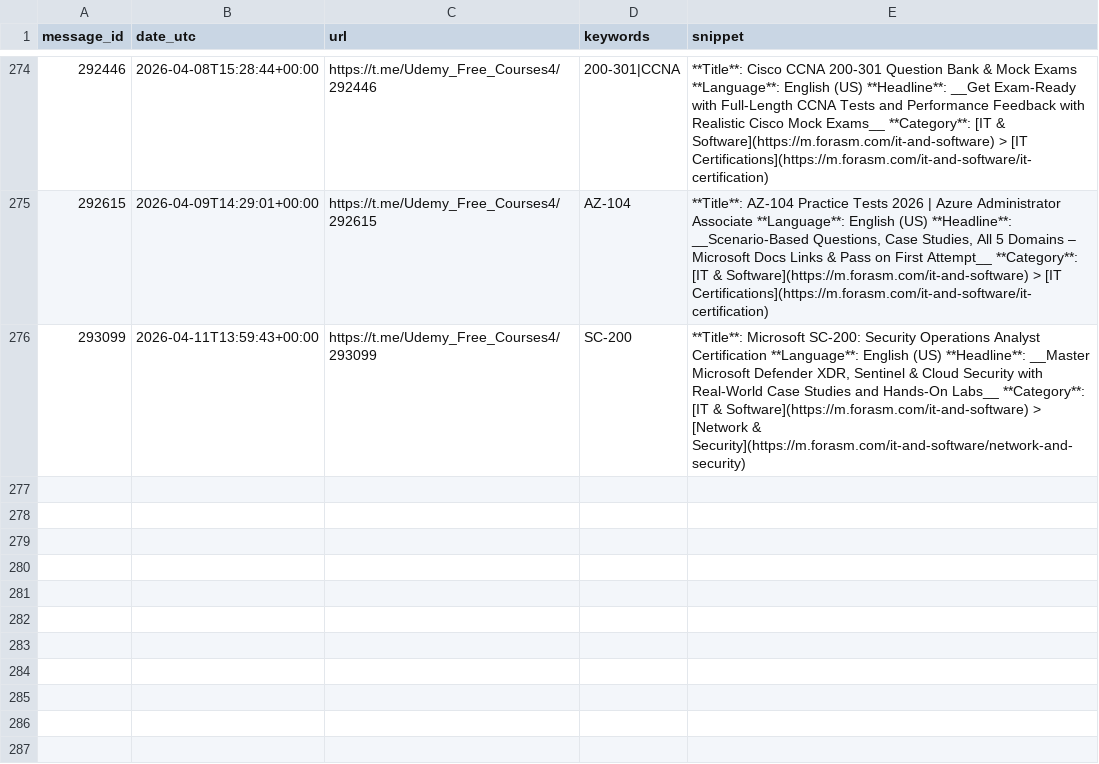
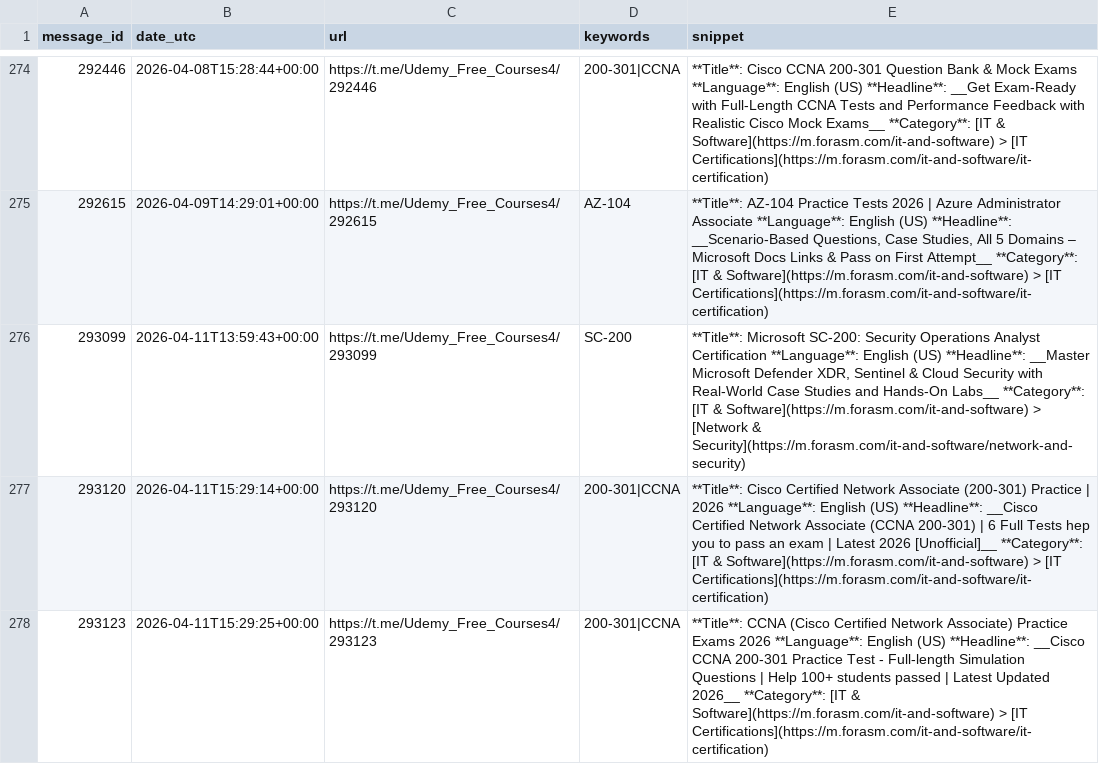
Before and after one commit to mathislef34/Udemy_Formation_Scanner, a CSV file: findings.csv, drawn as a sheet; only a part is shown, gaps mark what is left out; the diff names each change by its address in the sheet, - before the commit and + after, or states it on an @@ line.

```diff
--- a/findings.csv
+++ b/findings.csv
+row 277: 293120 | 2026-04-11T15:29:14+00:00 | https://t.me/Udemy_Free_Courses4/293120 | 200-301|CCNA | **Title**: Cisco Certified Network Associate (200-301) Practice | 2026 **Language**: English (US) **Headline**: __Cisco Certified Network Associate (CCNA 200-301) | 6 Full Tests hep you to pass an exam | Latest 2026 [Unofficial]__ **Category**: [IT & Software](https://m.forasm.com/it-and-software) > [IT Certifications](https://m.forasm.com/it-and-software/it-certification)
+row 278: 293123 | 2026-04-11T15:29:25+00:00 | https://t.me/Udemy_Free_Courses4/293123 | 200-301|CCNA | **Title**: CCNA (Cisco Certified Network Associate) Practice Exams 2026 **Language**: English (US) **Headline**: __Cisco CCNA 200-301 Practice Test - Full-length Simulation Questions | Help 100+ students passed | Latest Updated 2026__ **Category**: [IT & Software](https://m.forasm.com/it-and-software) > [IT Certifications](https://m.forasm.com/it-and-software/it-certification)
```
Also changed, not shown: docs/findings.csv, 1 other file.
